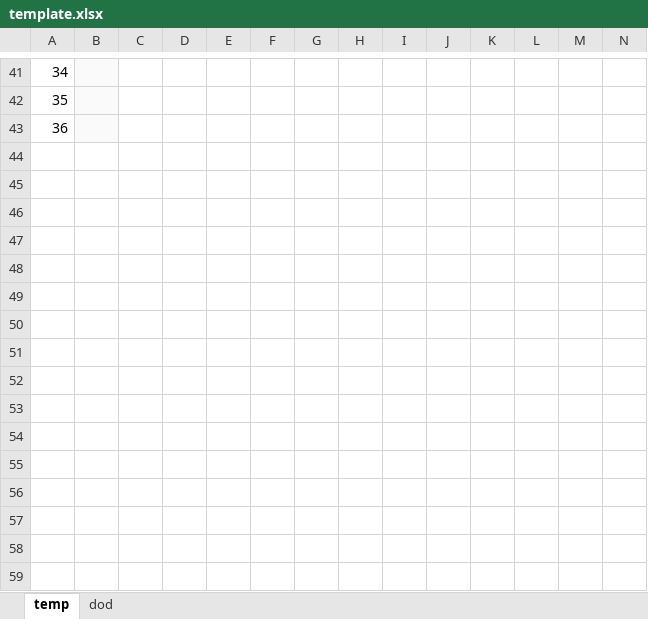
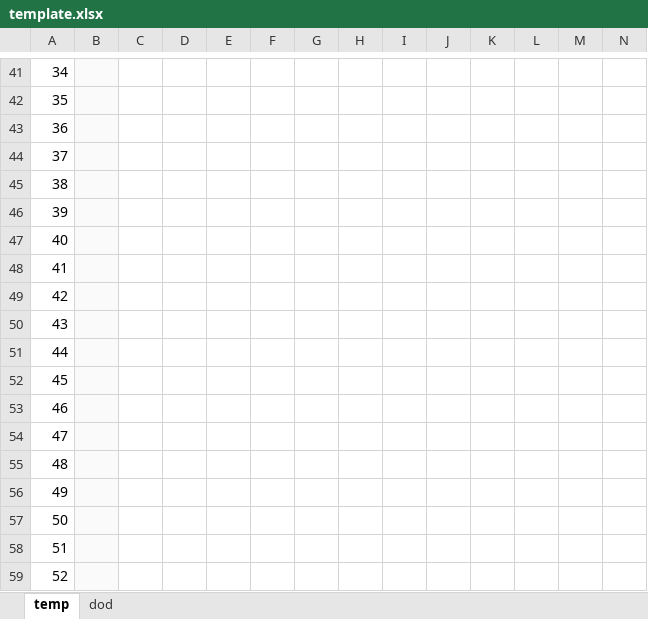
Before and after one commit to ilyas-bekmuratov/gradegenerator, an Excel workbook: main/template.xlsx, sheet temp, drawn as a sheet; only a part is shown, gaps mark what is left out; values as stored, in another font and other column widths than the file's, no borders; charts and pictures not drawn; rows hold the shown columns only; the diff names each change by its address in the sheet, - before the commit and + after, or states it on an @@ line.

Commit message:
done with dods, topics, and new template format, fixed writer bug for dods

```diff
--- a/main/template.xlsx (sheet temp)
+++ b/main/template.xlsx (sheet temp)
+row 44: 37
+row 45: 38
+row 46: 39
+row 47: 40
+row 48: 41
+row 49: 42
+row 50: 43
+row 51: 44
+row 52: 45
+row 53: 46
+row 54: 47
+row 55: 48
+row 56: 49
+row 57: 50
+row 58: 51
+row 59: 52
```
Also changed, not shown: 5 other files.
